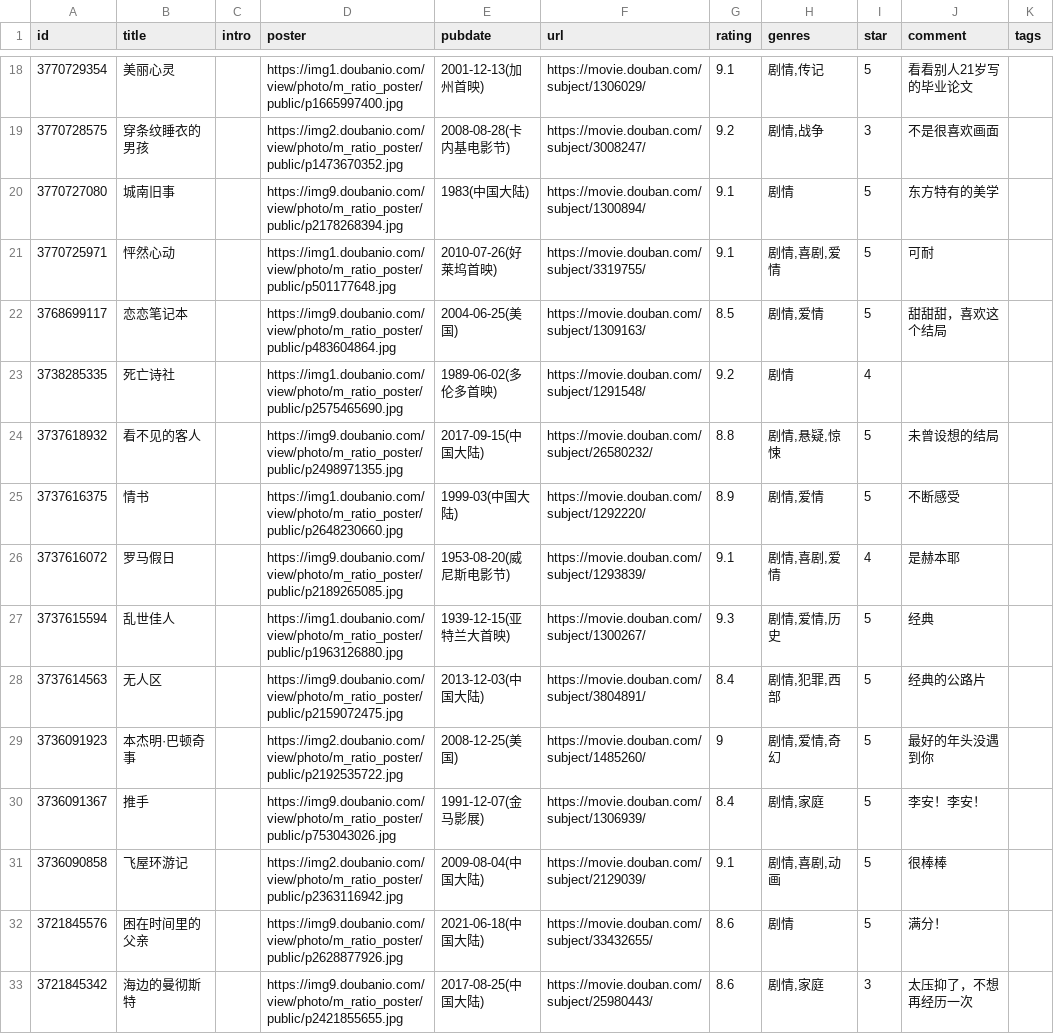
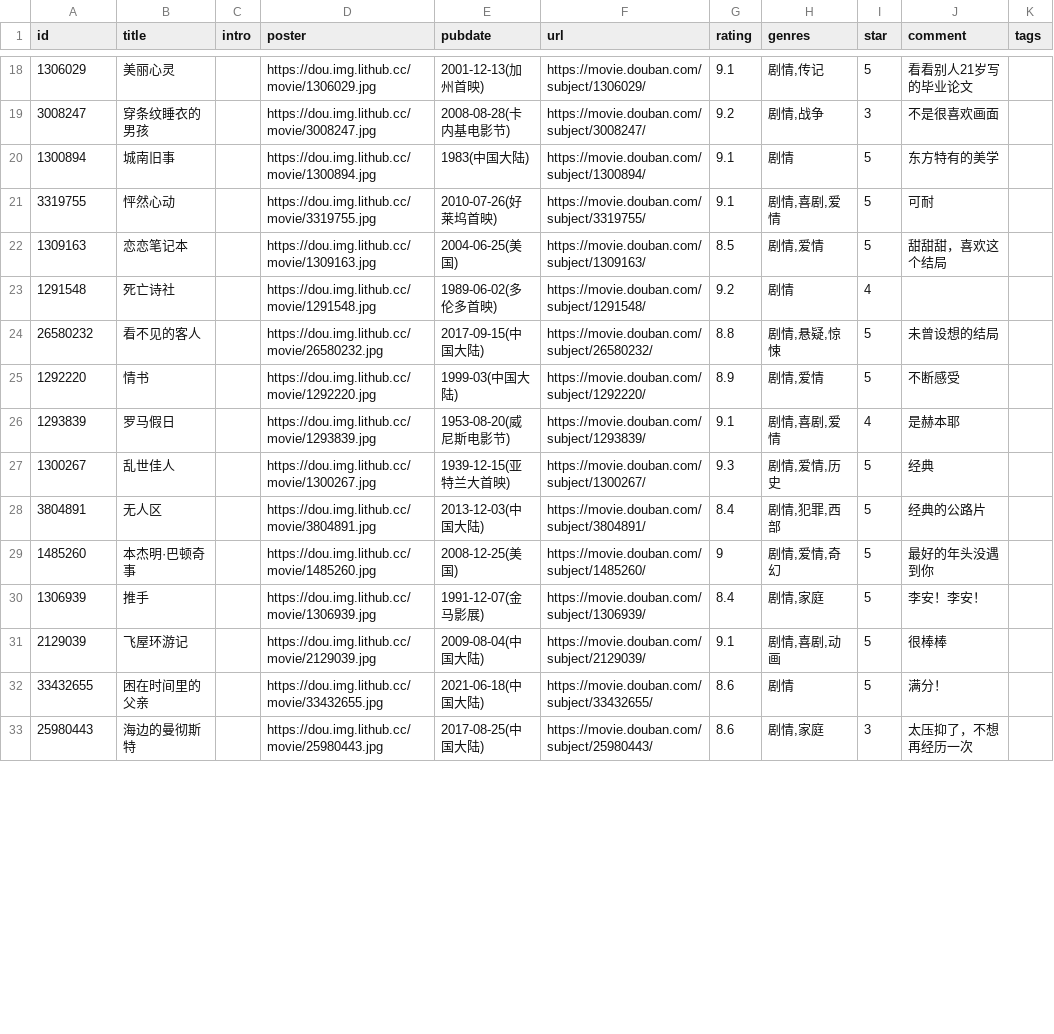
Before and after one commit to BachWV/BachWV.github.io, a CSV file: csv/douban/movie.csv, drawn as a sheet; only a part is shown, gaps mark what is left out; the diff covers the shown part only; the diff names each change by its address in the sheet, - before the commit and + after, or states it on an @@ line.

Commit message:
chore: update douban data

```diff
--- a/csv/douban/movie.csv
+++ b/csv/douban/movie.csv
-A18 (id): 3770729354
+A18 (id): 1306029
-D18 (poster): https://img1.doubanio.com/view/photo/m_ratio_poster/public/p1665997400.jpg
+D18 (poster): https://dou.img.lithub.cc/movie/1306029.jpg
-A19 (id): 3770728575
+A19 (id): 3008247
-D19 (poster): https://img2.doubanio.com/view/photo/m_ratio_poster/public/p1473670352.jpg
+D19 (poster): https://dou.img.lithub.cc/movie/3008247.jpg
-A20 (id): 3770727080
+A20 (id): 1300894
-D20 (poster): https://img9.doubanio.com/view/photo/m_ratio_poster/public/p2178268394.jpg
+D20 (poster): https://dou.img.lithub.cc/movie/1300894.jpg
-A21 (id): 3770725971
+A21 (id): 3319755
-D21 (poster): https://img1.doubanio.com/view/photo/m_ratio_poster/public/p501177648.jpg
+D21 (poster): https://dou.img.lithub.cc/movie/3319755.jpg
-A22 (id): 3768699117
+A22 (id): 1309163
-D22 (poster): https://img9.doubanio.com/view/photo/m_ratio_poster/public/p483604864.jpg
+D22 (poster): https://dou.img.lithub.cc/movie/1309163.jpg
-A23 (id): 3738285335
+A23 (id): 1291548
-D23 (poster): https://img1.doubanio.com/view/photo/m_ratio_poster/public/p2575465690.jpg
+D23 (poster): https://dou.img.lithub.cc/movie/1291548.jpg
-A24 (id): 3737618932
+A24 (id): 26580232
-D24 (poster): https://img9.doubanio.com/view/photo/m_ratio_poster/public/p2498971355.jpg
+D24 (poster): https://dou.img.lithub.cc/movie/26580232.jpg
-A25 (id): 3737616375
+A25 (id): 1292220
-D25 (poster): https://img1.doubanio.com/view/photo/m_ratio_poster/public/p2648230660.jpg
+D25 (poster): https://dou.img.lithub.cc/movie/1292220.jpg
-A26 (id): 3737616072
+A26 (id): 1293839
-D26 (poster): https://img9.doubanio.com/view/photo/m_ratio_poster/public/p2189265085.jpg
+D26 (poster): https://dou.img.lithub.cc/movie/1293839.jpg
-A27 (id): 3737615594
+A27 (id): 1300267
-D27 (poster): https://img1.doubanio.com/view/photo/m_ratio_poster/public/p1963126880.jpg
+D27 (poster): https://dou.img.lithub.cc/movie/1300267.jpg
-A28 (id): 3737614563
+A28 (id): 3804891
-D28 (poster): https://img9.doubanio.com/view/photo/m_ratio_poster/public/p2159072475.jpg
+D28 (poster): https://dou.img.lithub.cc/movie/3804891.jpg
-A29 (id): 3736091923
+A29 (id): 1485260
-D29 (poster): https://img2.doubanio.com/view/photo/m_ratio_poster/public/p2192535722.jpg
+D29 (poster): https://dou.img.lithub.cc/movie/1485260.jpg
-A30 (id): 3736091367
+A30 (id): 1306939
-D30 (poster): https://img9.doubanio.com/view/photo/m_ratio_poster/public/p753043026.jpg
+D30 (poster): https://dou.img.lithub.cc/movie/1306939.jpg
-A31 (id): 3736090858
+A31 (id): 2129039
-D31 (poster): https://img2.doubanio.com/view/photo/m_ratio_poster/public/p2363116942.jpg
+D31 (poster): https://dou.img.lithub.cc/movie/2129039.jpg
-A32 (id): 3721845576
+A32 (id): 33432655
-D32 (poster): https://img9.doubanio.com/view/photo/m_ratio_poster/public/p2628877926.jpg
+D32 (poster): https://dou.img.lithub.cc/movie/33432655.jpg
-A33 (id): 3721845342
+A33 (id): 25980443
-D33 (poster): https://img9.doubanio.com/view/photo/m_ratio_poster/public/p2421855655.jpg
+D33 (poster): https://dou.img.lithub.cc/movie/25980443.jpg
```
Also changed, not shown: 130 edited cells elsewhere in this file.
